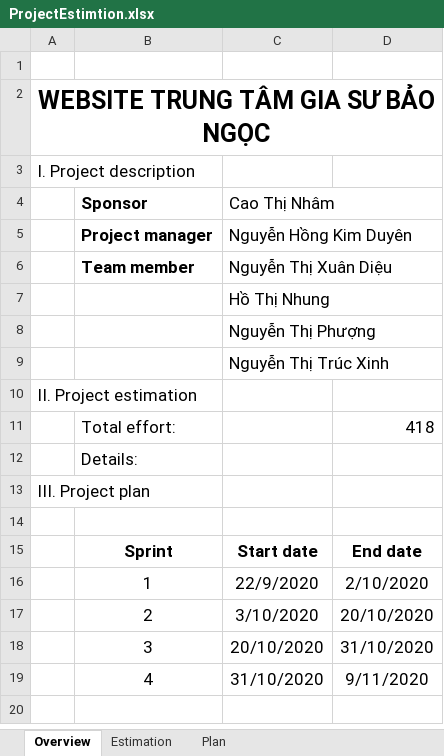
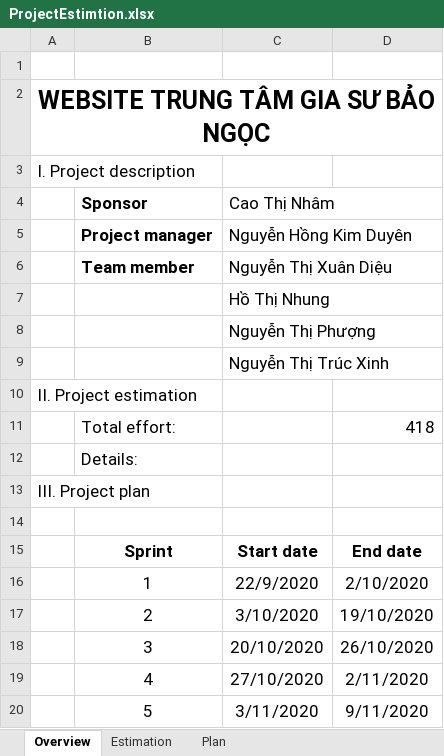
Before and after one commit to duyennhk/43K22T05, an Excel workbook: ProjectEstimtion.xlsx, sheet Overview, drawn as a sheet; values as stored, in another font and other column widths than the file's, no borders; the diff names each change by its address in the sheet, - before the commit and + after, or states it on an @@ line.

Commit message:
ProjectEstimtion version 2

```diff
--- a/ProjectEstimtion.xlsx (sheet Overview)
+++ b/ProjectEstimtion.xlsx (sheet Overview)
-D17: 20/10/2020
+D17: 19/10/2020
-D18: 31/10/2020
+D18: 26/10/2020
-C19 (Cao Thị Nhâm): 31/10/2020
+C19 (Cao Thị Nhâm): 27/10/2020
-D19: 9/11/2020
+D19: 2/11/2020
+row 20:  | 5 | 3/11/2020 | 9/11/2020
```
Also changed, not shown: sheet Plan, sheet Estimation, formulas that keep their value.
